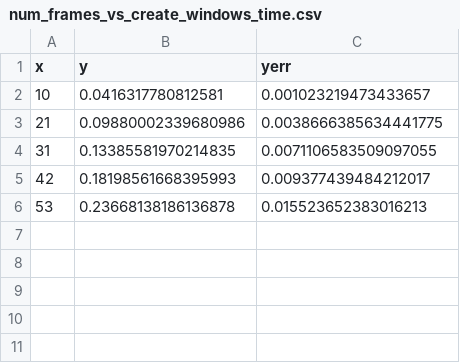
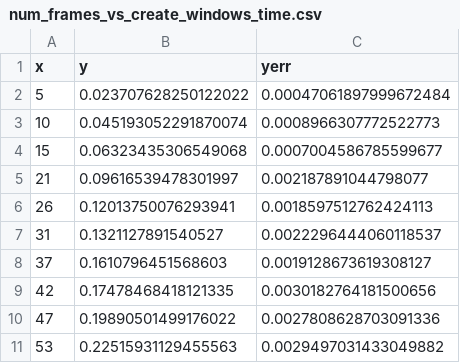
Before and after one commit to bfichera/umap_skyrmion, a CSV file: make_fig4_src/plots/num_frames_vs_create_windows_time.csv, drawn as a sheet.

```diff
--- a/make_fig4_src/plots/num_frames_vs_create_windows_time.csv
+++ b/make_fig4_src/plots/num_frames_vs_create_windows_time.csv
@@ -1,6 +1,11 @@
 x,y,yerr
-10,0.0416317780812581,0.001023219473433657
-21,0.09880002339680986,0.0038666385634441775
-31,0.13385581970214835,0.0071106583509097055
-42,0.18198561668395993,0.009377439484212017
-53,0.23668138186136878,0.015523652383016213
+5,0.023707628250122022,0.00047061897999672484
+10,0.045193052291870074,0.0008966307772522773
+15,0.06323435306549068,0.0007004586785599677
+21,0.09616539478301997,0.002187891044798077
+26,0.12013750076293941,0.0018597512762424113
+31,0.1321127891540527,0.0022296444060118537
+37,0.1610796451568603,0.0019128673619308127
+42,0.17478468418121335,0.0030182764181500656
+47,0.19890501499176022,0.0027808628703091336
+53,0.22515931129455563,0.0029497031433049882
```
Also changed, not shown: make_fig4_src/plots/num_frames_vs_create_model_time.csv, make_fig4_src/plots/num_frames_vs_extract_embedding_time.csv, 18 other files.
